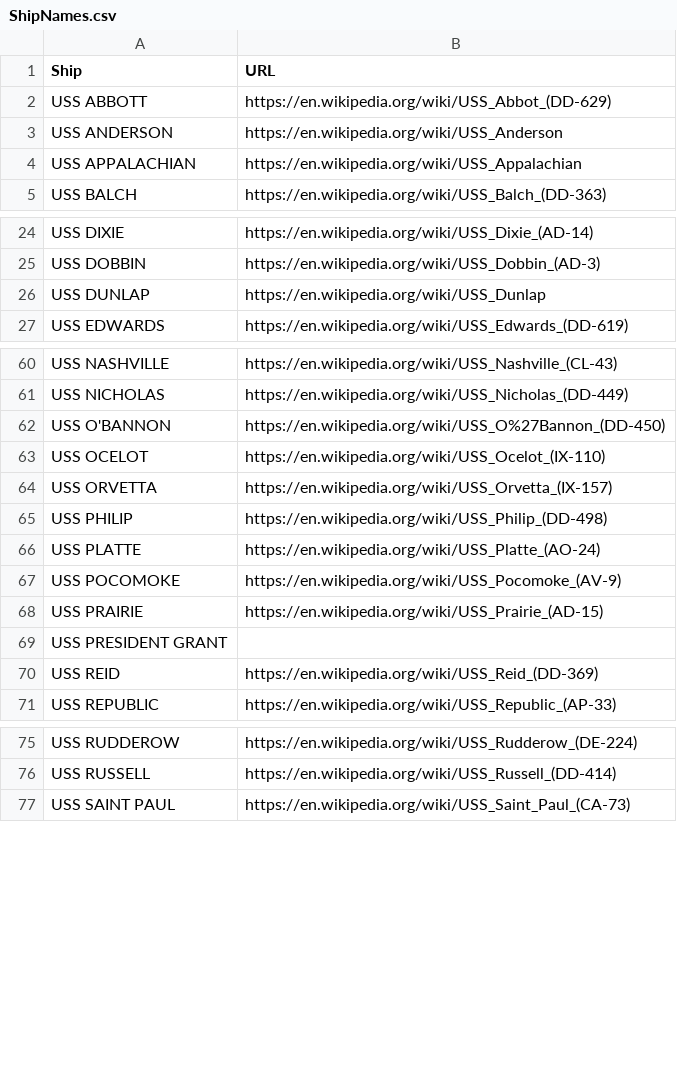
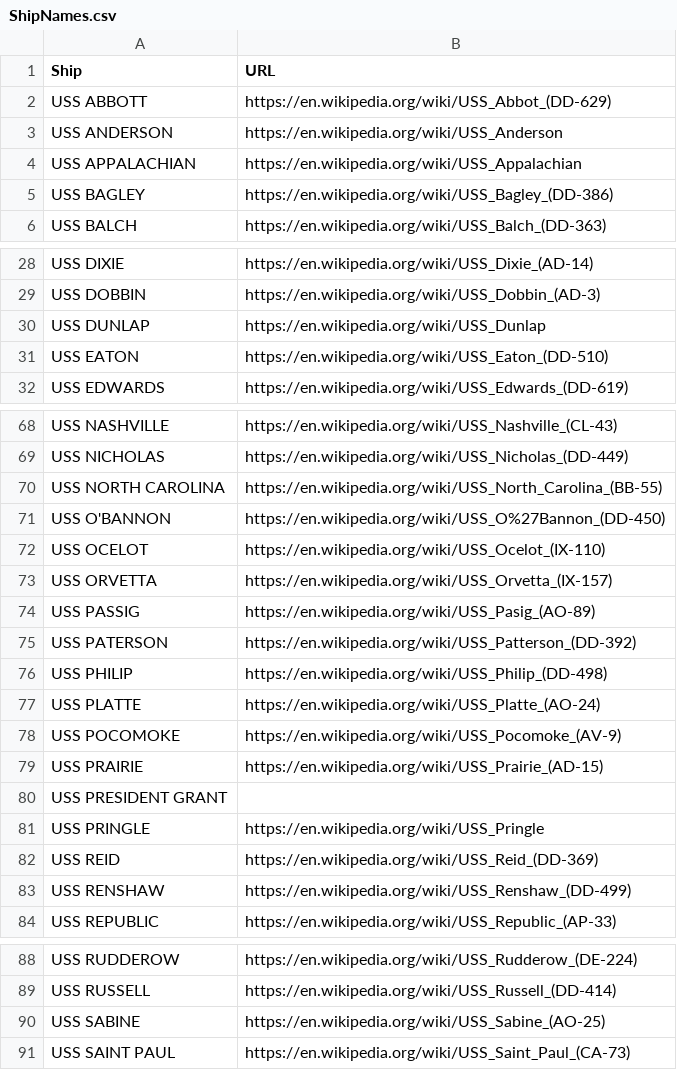
Before and after one commit to bertcarnell/USS-Saufley-DD-465, a CSV file: src/ShipNames.csv, drawn as a sheet; only a part is shown, gaps mark what is left out; the diff covers the shown part only.

```diff
--- a/src/ShipNames.csv
+++ b/src/ShipNames.csv
@@ -4,2 +4,3 @@ USS ANDERSON,https://en.wikipedia.org/wiki/USS_Anderson
 USS APPALACHIAN,https://en.wikipedia.org/wiki/USS_Appalachian
+USS BAGLEY,https://en.wikipedia.org/wiki/USS_Bagley_(DD-386)
 USS BALCH,https://en.wikipedia.org/wiki/USS_Balch_(DD-363)
@@ -26,2 +30,3 @@ USS DOBBIN,https://en.wikipedia.org/wiki/USS_Dobbin_(AD-3)
 USS DUNLAP,https://en.wikipedia.org/wiki/USS_Dunlap
+USS EATON,https://en.wikipedia.org/wiki/USS_Eaton_(DD-510)
 USS EDWARDS,https://en.wikipedia.org/wiki/USS_Edwards_(DD-619)
@@ -61,2 +69,3 @@ USS NASHVILLE,https://en.wikipedia.org/wiki/USS_Nashville_(CL-43)
 USS NICHOLAS,https://en.wikipedia.org/wiki/USS_Nicholas_(DD-449)
+USS NORTH CAROLINA,https://en.wikipedia.org/wiki/USS_North_Carolina_(BB-55)
 USS O'BANNON,https://en.wikipedia.org/wiki/USS_O%27Bannon_(DD-450)
@@ -64,2 +73,4 @@ USS OCELOT,https://en.wikipedia.org/wiki/USS_Ocelot_(IX-110)
 USS ORVETTA,https://en.wikipedia.org/wiki/USS_Orvetta_(IX-157)
+USS PASSIG,https://en.wikipedia.org/wiki/USS_Pasig_(AO-89)
+USS PATERSON,https://en.wikipedia.org/wiki/USS_Patterson_(DD-392)
 USS PHILIP,https://en.wikipedia.org/wiki/USS_Philip_(DD-498)
@@ -69,3 +80,5 @@ USS PRAIRIE,https://en.wikipedia.org/wiki/USS_Prairie_(AD-15)
 USS PRESIDENT GRANT,
+USS PRINGLE,https://en.wikipedia.org/wiki/USS_Pringle
 USS REID,https://en.wikipedia.org/wiki/USS_Reid_(DD-369)
+USS RENSHAW,https://en.wikipedia.org/wiki/USS_Renshaw_(DD-499)
 USS REPUBLIC,https://en.wikipedia.org/wiki/USS_Republic_(AP-33)
@@ -76,2 +89,3 @@ USS RUDDEROW,https://en.wikipedia.org/wiki/USS_Rudderow_(DE-224)
 USS RUSSELL,https://en.wikipedia.org/wiki/USS_Russell_(DD-414)
+USS SABINE,https://en.wikipedia.org/wiki/USS_Sabine_(AO-25)
 USS SAINT PAUL,https://en.wikipedia.org/wiki/USS_Saint_Paul_(CA-73)
```
Also changed, not shown: 10 added rows elsewhere in this file, 4 other files.
